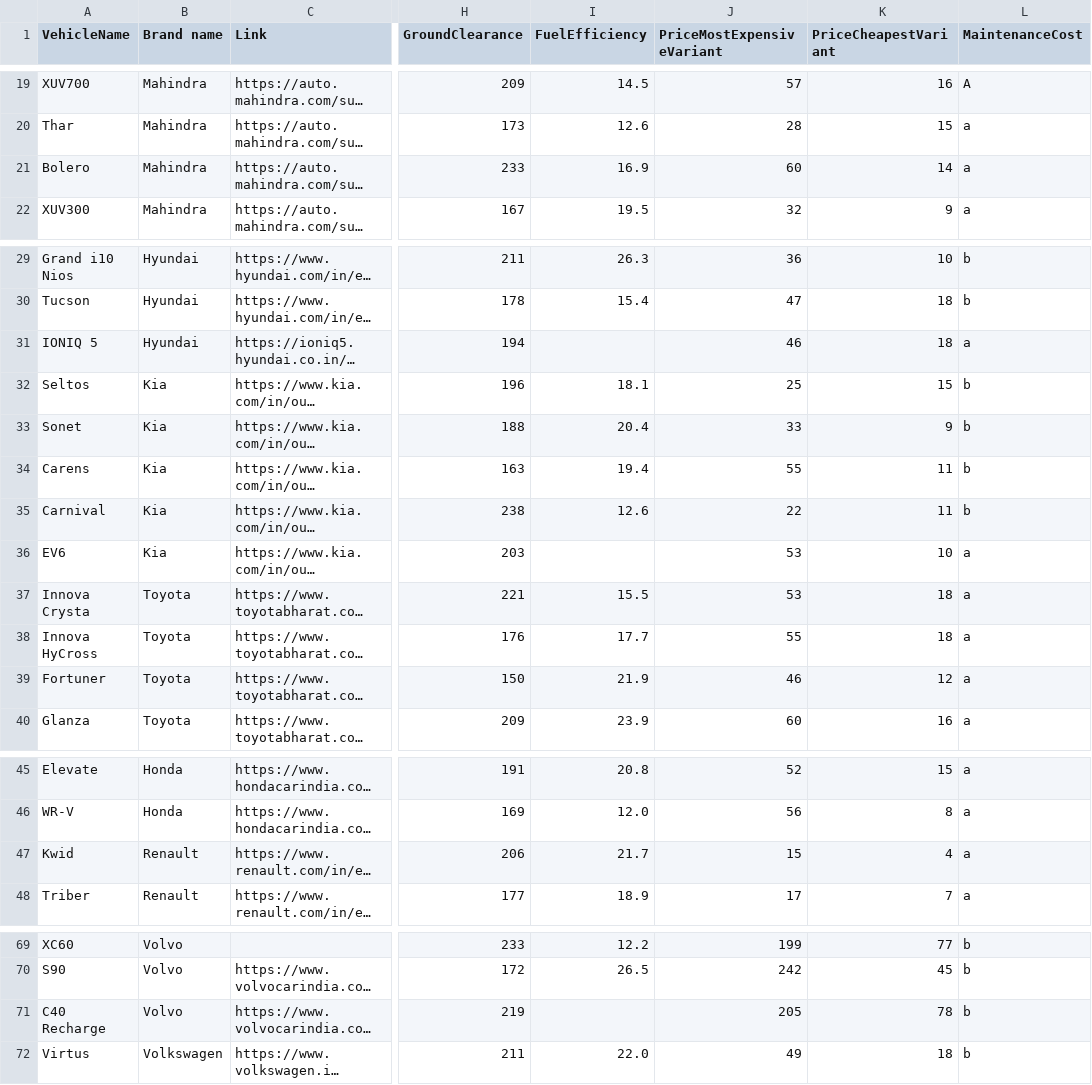
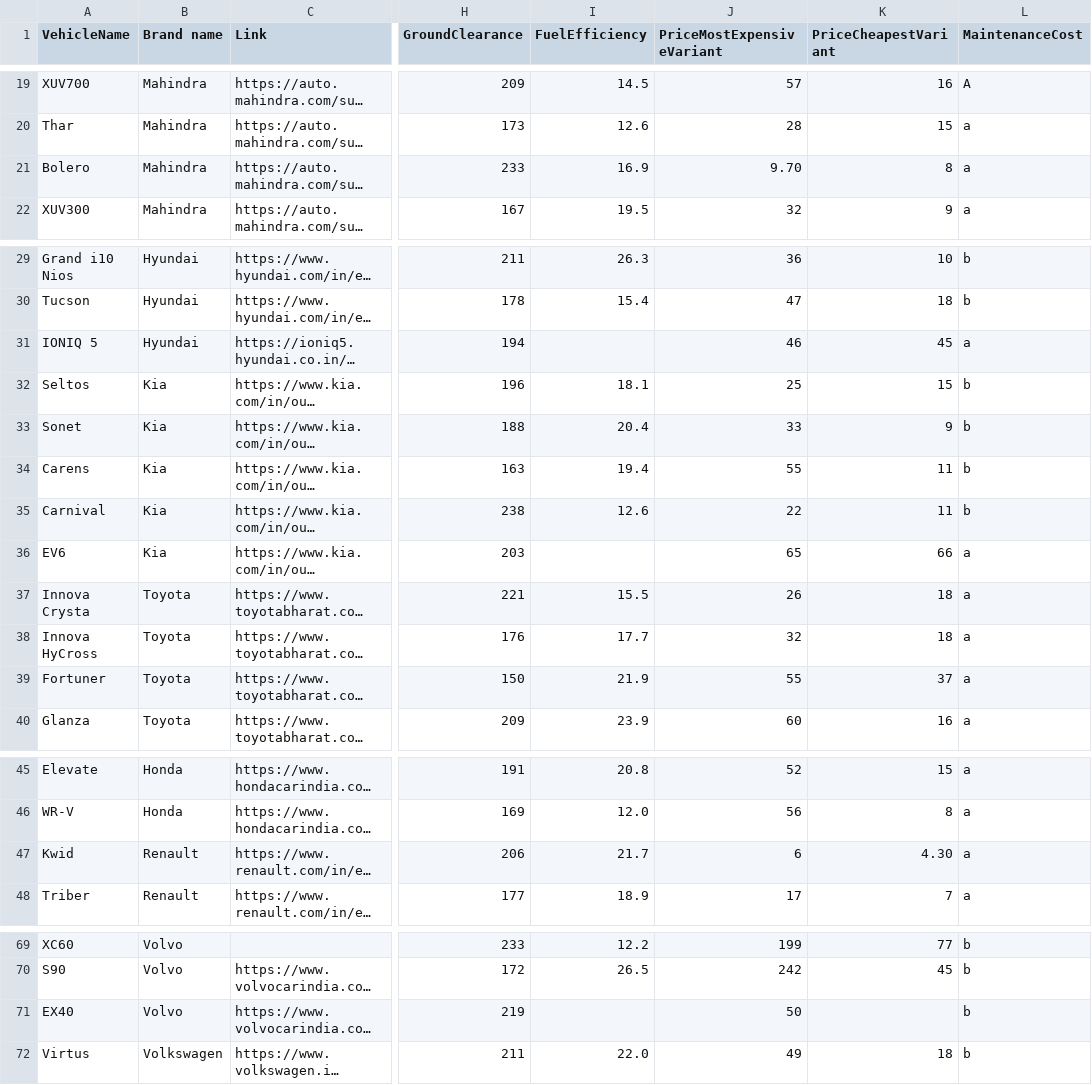
Before and after one commit to Hardiklunial/FindMyCar, a CSV file: public/improved_car_data2.csv, drawn as a sheet; only a part is shown, gaps mark what is left out; long unchanged cells end in …; the diff names each change by its address in the sheet, - before the commit and + after, or states it on an @@ line.

```diff
--- a/public/improved_car_data2.csv
+++ b/public/improved_car_data2.csv
-J21 (PriceMostExpensiveVariant): 60
+J21 (PriceMostExpensiveVariant): 9.70
-K21 (PriceCheapestVariant): 14
+K21 (PriceCheapestVariant): 8
-K31 (PriceCheapestVariant): 18
+K31 (PriceCheapestVariant): 45
-J36 (PriceMostExpensiveVariant): 53
+J36 (PriceMostExpensiveVariant): 65
-K36 (PriceCheapestVariant): 10
+K36 (PriceCheapestVariant): 66
-J37 (PriceMostExpensiveVariant): 53
+J37 (PriceMostExpensiveVariant): 26
-J38 (PriceMostExpensiveVariant): 55
+J38 (PriceMostExpensiveVariant): 32
-J39 (PriceMostExpensiveVariant): 46
+J39 (PriceMostExpensiveVariant): 55
-K39 (PriceCheapestVariant): 12
+K39 (PriceCheapestVariant): 37
-J47 (PriceMostExpensiveVariant): 15
+J47 (PriceMostExpensiveVariant): 6
-K47 (PriceCheapestVariant): 4
+K47 (PriceCheapestVariant): 4.30
-A71 (VehicleName): C40 Recharge
+A71 (VehicleName): EX40
-J71 (PriceMostExpensiveVariant): 205
+J71 (PriceMostExpensiveVariant): 50
-K71 (PriceCheapestVariant): 78
+K71 (PriceCheapestVariant): (empty)
```
Also changed, not shown: 9 other files.
